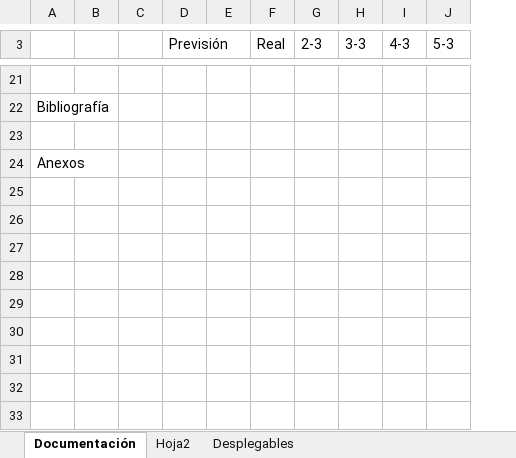
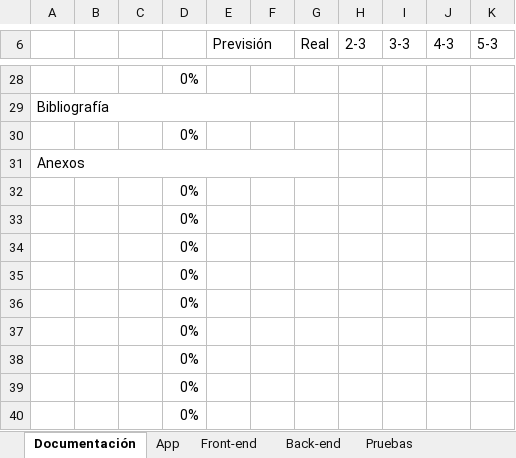
Before and after one commit to AimaraIzquierdo/punto-de-corte, an Excel workbook: Gantt.xlsx, sheet Documentación, drawn as a sheet; only a part is shown, gaps mark what is left out; values as stored, in another font and other column widths than the file's, no cell formats; conditional formats not drawn; removed rows and columns are numbered as before the commit, all else as after; rows hold the shown columns only; the diff covers the shown part only; the diff names each change by its address in the sheet, - before the commit and + after, or states it on an @@ line.

```diff
--- a/Gantt.xlsx (sheet Documentación)
+++ b/Gantt.xlsx (sheet Documentación)
-sheet tab: Hoja2
+sheet tab: App
+sheet tab: Front-end
+sheet tab: Back-end
+sheet tab: Pruebas
-column B, empty
+column B, empty
-column D (Previsión), empty
-column E, empty
+column D, rows 28-30: 0% |  | 0%
+column E (Previsión), empty
+column F, empty
+A29:G29 merged
+A31:G31 merged
+row 32:  |  |  | 0%
+row 33:  |  |  | 0%
+row 34:  |  |  | 0%
+row 35:  |  |  | 0%
+row 36:  |  |  | 0%
+row 37:  |  |  | 0%
+row 38:  |  |  | 0%
+row 39:  |  |  | 0%
+row 40:  |  |  | 0%
```
Also changed, not shown: 7 added rows, 10 edited cells and merged cells elsewhere in this sheet, cell formats, 2 other files.
